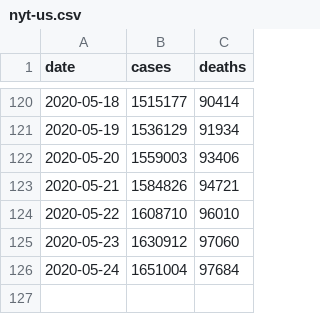
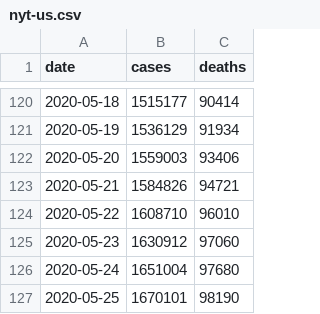
Before and after one commit to artcompiler/coronaviris, a CSV file: data/nyt-us.csv, drawn as a sheet; only a part is shown, gaps mark what is left out.

```diff
--- a/data/nyt-us.csv
+++ b/data/nyt-us.csv
@@ -125,2 +125,3 @@ date,cases,deaths
 2020-05-23,1630912,97060
-2020-05-24,1651004,97684
+2020-05-24,1651004,97680
+2020-05-25,1670101,98190
```
Also changed, not shown: data/nyt-us-states.csv, 3 other files.
